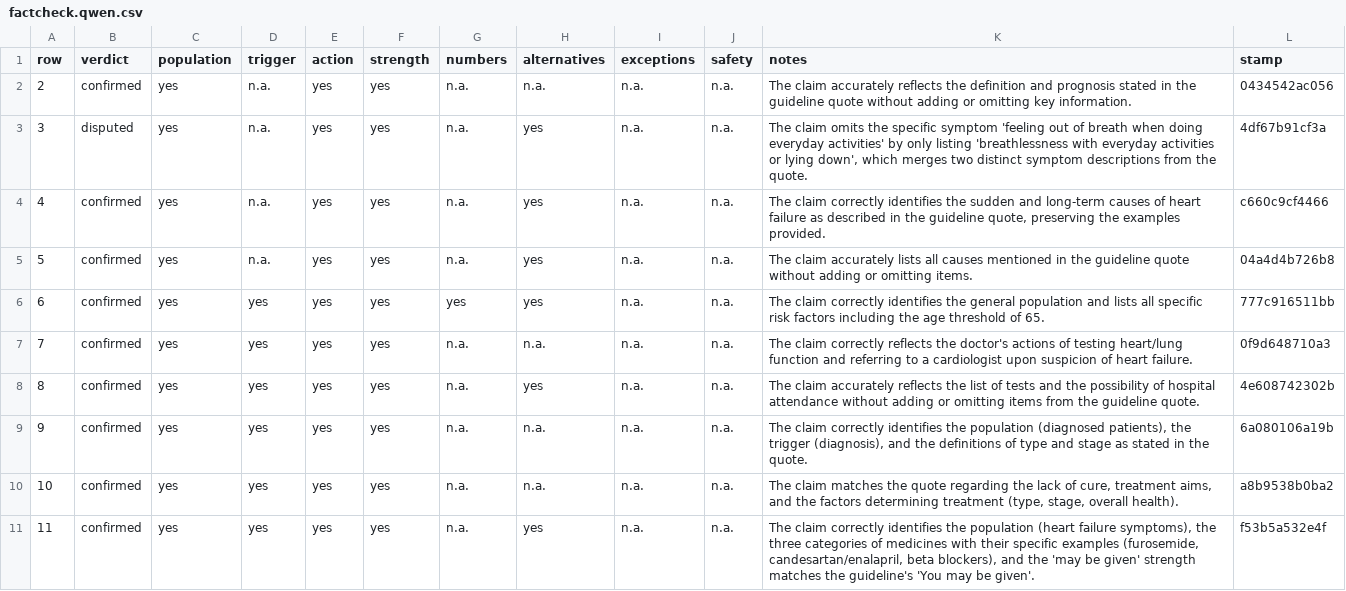
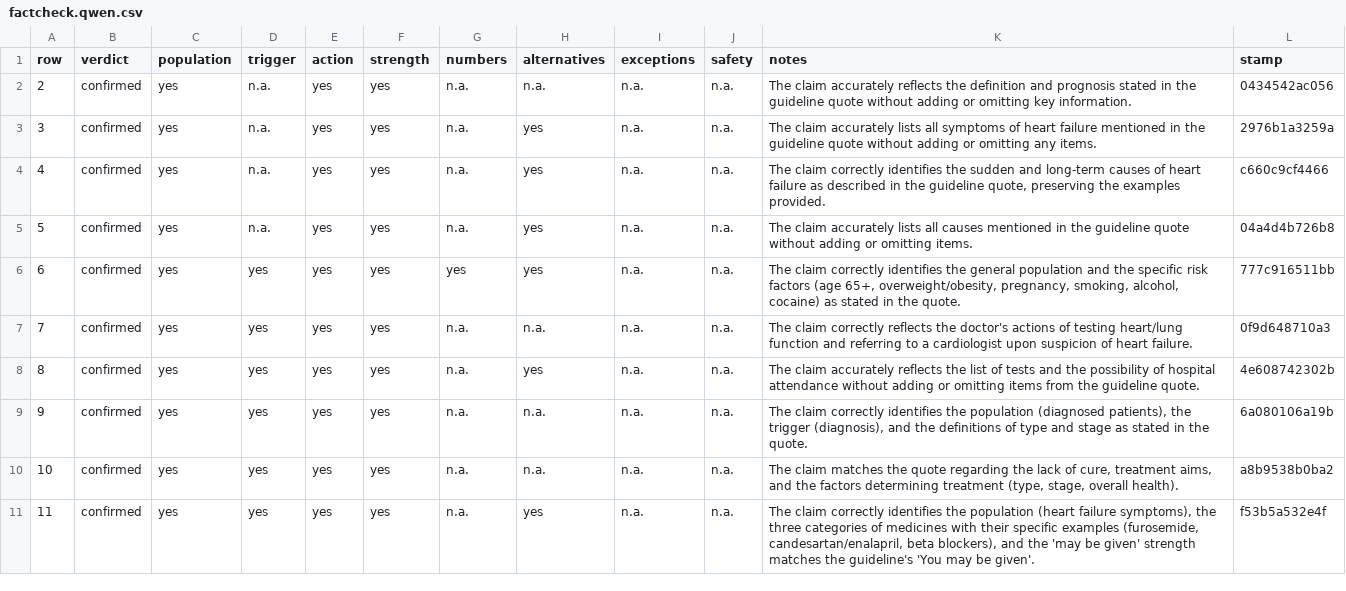
Before and after one commit to gremlindj11-ship-it/mess-app, a CSV file: content/open/heart-failure/factcheck.qwen.csv, drawn as a sheet; only a part is shown.

```diff
--- a/content/open/heart-failure/factcheck.qwen.csv
+++ b/content/open/heart-failure/factcheck.qwen.csv
@@ -2,6 +2,6 @@ row,verdict,population,trigger,action,strength,numbers,alternatives,exceptions,s
 2,"confirmed","yes","n.a.","yes","yes","n.a.","n.a.","n.a.","n.a.","The claim accurately reflects the definition and prognosis stated in the guideline quote without adding or omitting key information.","0434542ac056"
-3,"disputed","yes","n.a.","yes","yes","n.a.","yes","n.a.","n.a.","The claim omits the specific symptom 'feeling out of breath when doing everyday activities' by only listing 'breathlessness with everyday activities or lying down', which merges two distinct symptom descriptions from the quote.","4df67b91cf3a"
+3,"confirmed","yes","n.a.","yes","yes","n.a.","yes","n.a.","n.a.","The claim accurately lists all symptoms of heart failure mentioned in the guideline quote without adding or omitting any items.","2976b1a3259a"
 4,"confirmed","yes","n.a.","yes","yes","n.a.","yes","n.a.","n.a.","The claim correctly identifies the sudden and long-term causes of heart failure as described in the guideline quote, preserving the examples provided.","c660c9cf4466"
 5,"confirmed","yes","n.a.","yes","yes","n.a.","yes","n.a.","n.a.","The claim accurately lists all causes mentioned in the guideline quote without adding or omitting items.","04a4d4b726b8"
-6,"confirmed","yes","yes","yes","yes","yes","yes","n.a.","n.a.","The claim correctly identifies the general population and lists all specific risk factors including the age threshold of 65.","777c916511bb"
+6,"confirmed","yes","yes","yes","yes","yes","yes","n.a.","n.a.","The claim correctly identifies the general population and the specific risk factors (age 65+, overweight/obesity, pregnancy, smoking, alcohol, cocaine) as stated in the quote.","777c916511bb"
 7,"confirmed","yes","yes","yes","yes","n.a.","n.a.","n.a.","n.a.","The claim correctly reflects the doctor's actions of testing heart/lung function and referring to a cardiologist upon suspicion of heart failure.","0f9d648710a3"
```
Also changed, not shown: content/open/heart-failure/consensus.csv.
